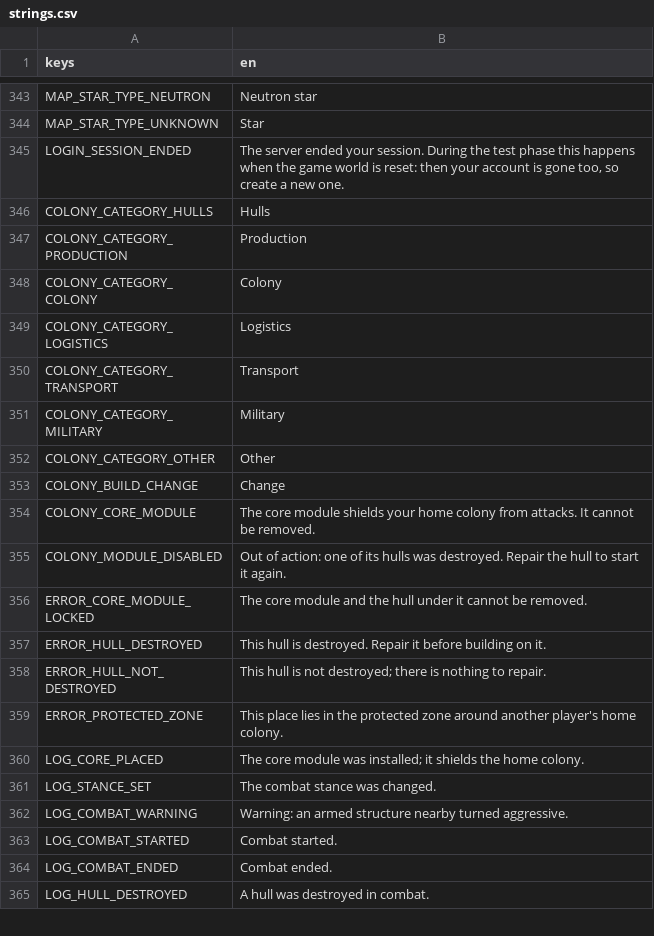
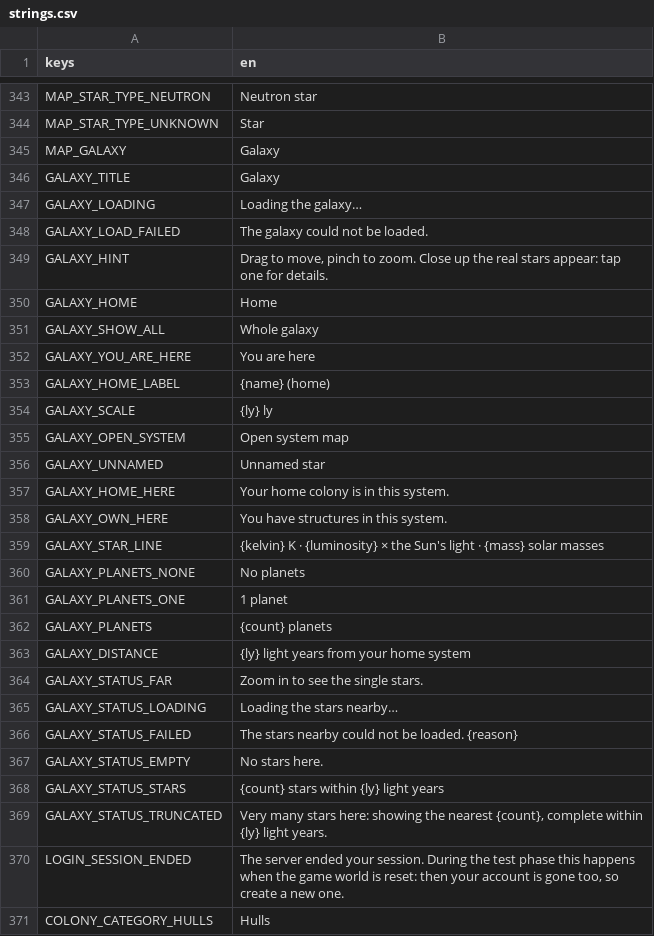
Before and after one commit to speedygtd-te/trade-empire2-frontend, a CSV file: i18n/strings.csv, drawn as a sheet; only a part is shown, gaps mark what is left out; the shorter side is filled out with more unchanged rows.

```diff
--- a/i18n/strings.csv
+++ b/i18n/strings.csv
@@ -344,2 +344,27 @@ MAP_STAR_TYPE_NEUTRON,Neutron star
 MAP_STAR_TYPE_UNKNOWN,Star
+MAP_GALAXY,Galaxy
+GALAXY_TITLE,Galaxy
+GALAXY_LOADING,Loading the galaxy…
+GALAXY_LOAD_FAILED,The galaxy could not be loaded.
+GALAXY_HINT,"Drag to move, pinch to zoom. Close up the real stars appear: tap one for details."
+GALAXY_HOME,Home
+GALAXY_SHOW_ALL,Whole galaxy
+GALAXY_YOU_ARE_HERE,You are here
+GALAXY_HOME_LABEL,{name} (home)
+GALAXY_SCALE,{ly} ly
+GALAXY_OPEN_SYSTEM,Open system map
+GALAXY_UNNAMED,Unnamed star
+GALAXY_HOME_HERE,Your home colony is in this system.
+GALAXY_OWN_HERE,You have structures in this system.
+GALAXY_STAR_LINE,"{kelvin} K · {luminosity} × the Sun's light · {mass} solar masses"
+GALAXY_PLANETS_NONE,No planets
+GALAXY_PLANETS_ONE,1 planet
+GALAXY_PLANETS,{count} planets
+GALAXY_DISTANCE,{ly} light years from your home system
+GALAXY_STATUS_FAR,Zoom in to see the single stars.
+GALAXY_STATUS_LOADING,Loading the stars nearby…
+GALAXY_STATUS_FAILED,The stars nearby could not be loaded. {reason}
+GALAXY_STATUS_EMPTY,No stars here.
+GALAXY_STATUS_STARS,{count} stars within {ly} light years
+GALAXY_STATUS_TRUNCATED,"Very many stars here: showing the nearest {count}, complete within {ly} light years."
 LOGIN_SESSION_ENDED,"The server ended your session. During the test phase this happens when the game world is reset: then your account is gone too, so create a new one."
```
Also changed, not shown: 26 other files.
